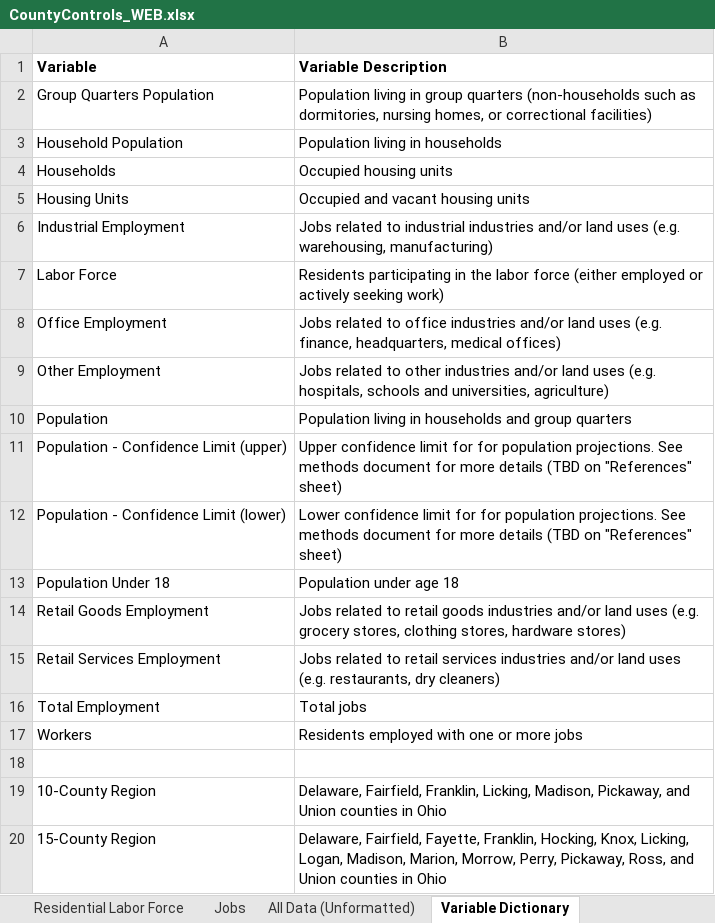
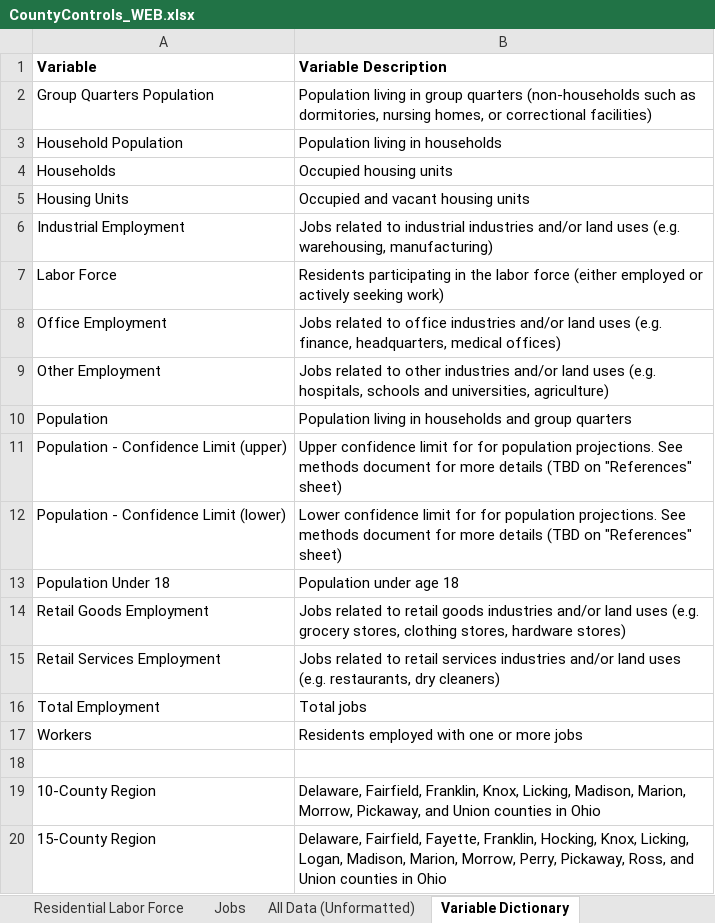
Before and after one commit to morpc/morpc-county-controls, an Excel workbook: deliverables/CountyControls_WEB.xlsx, sheet Variable Dictionary, drawn as a sheet; values as stored, in another font and other column widths than the file's, no borders; the diff names each change by its address in the sheet, - before the commit and + after, or states it on an @@ line.

Commit message:
Correct list of 10 counties in variable dictionary

```diff
--- a/deliverables/CountyControls_WEB.xlsx (sheet Variable Dictionary)
+++ b/deliverables/CountyControls_WEB.xlsx (sheet Variable Dictionary)
-B19 (Variable Description): …Fairfield, Franklin, Licking, Madison, Pickaway, and…
+B19 (Variable Description): …Fairfield, Franklin, Knox, Licking, Madison, Marion, Morrow, Pickaway, and…
```
